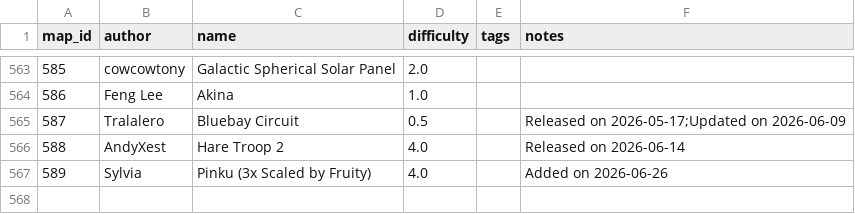
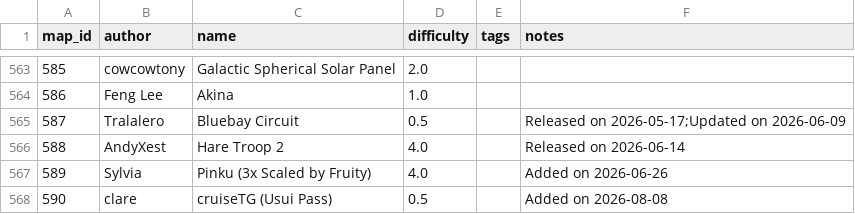
Before and after one commit to vv4t/Aottg2-Racing-Maps, a CSV file: maps.csv, drawn as a sheet; only a part is shown, gaps mark what is left out; the diff names each change by its address in the sheet, - before the commit and + after, or states it on an @@ line.

Commit message:
Update maps.csv

```diff
--- a/maps.csv
+++ b/maps.csv
+row 568: 590 | clare | cruiseTG (Usui Pass) | 0.5 |  | Added on 2026-08-08
```
